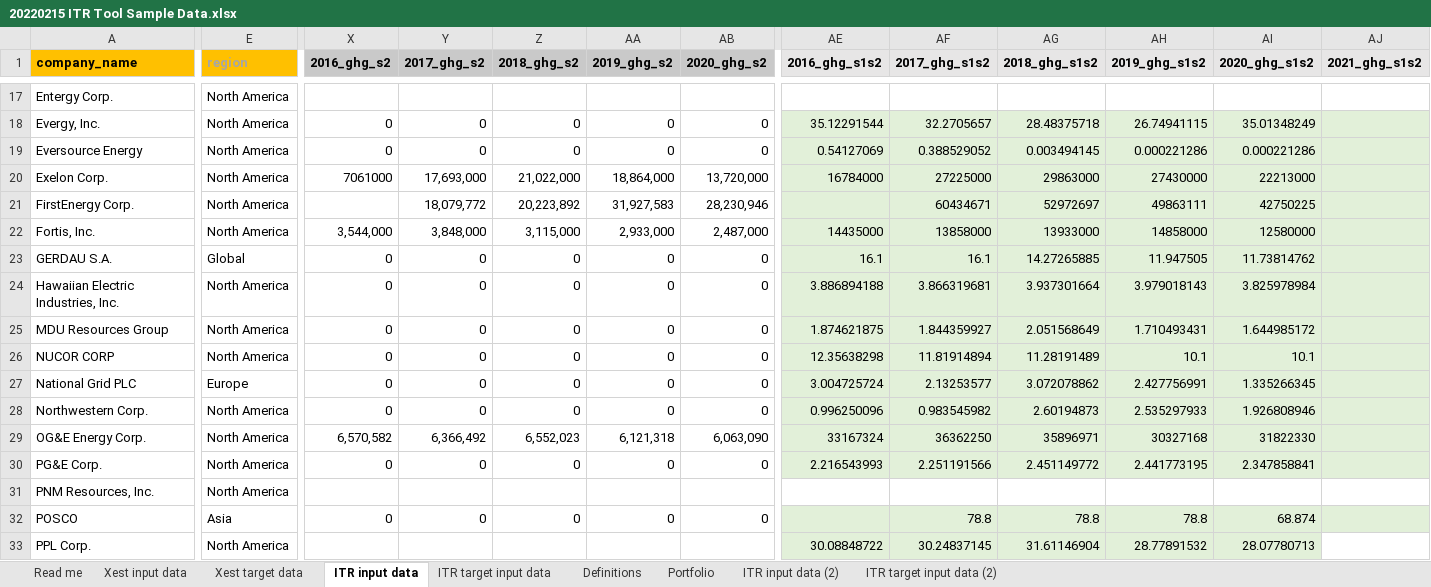
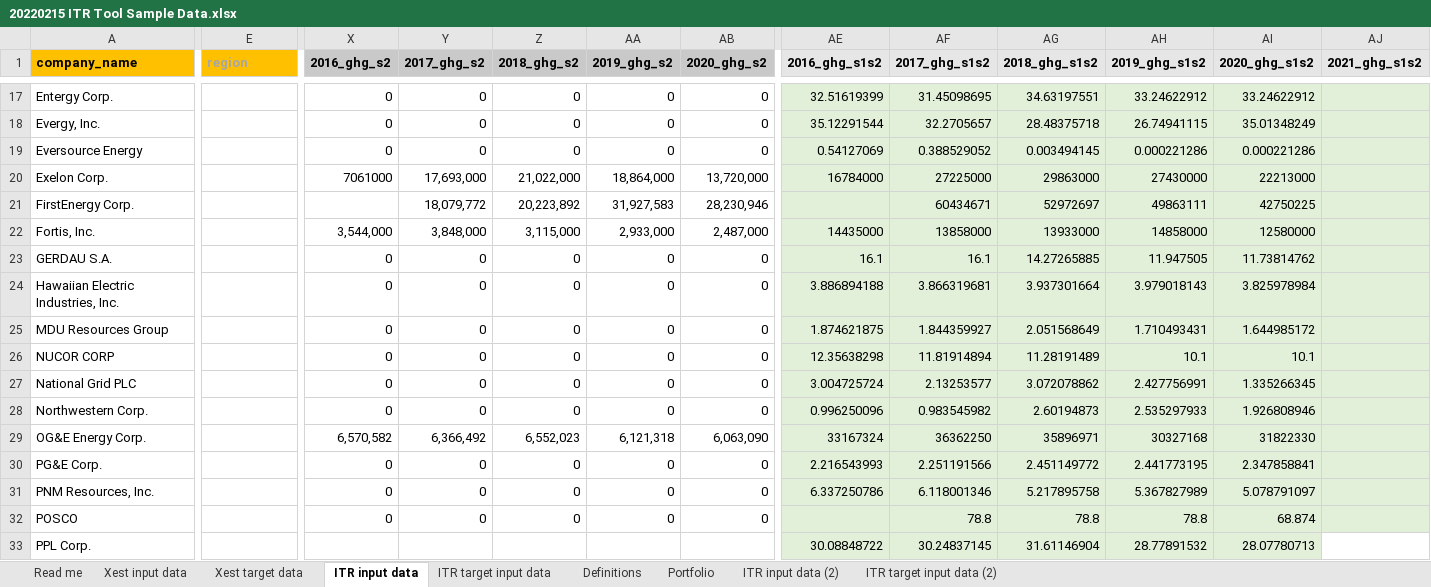
Before and after one commit to os-climate/ITR, an Excel workbook: examples/data/20220215 ITR Tool Sample Data.xlsx, sheet ITR input data, drawn as a sheet; only a part is shown, gaps mark what is left out; values as stored, in another font and other column widths than the file's, no borders; the diff covers the shown part only; the diff names each change by its address in the sheet, - before the commit and + after, or states it on an @@ line.

Commit message:
Update template sample data file for Notebook
Some additional data updates were needed to get the template notebook working again.  It is working again now.

```diff
--- a/examples/data/20220215 ITR Tool Sample Data.xlsx (sheet ITR input data)
+++ b/examples/data/20220215 ITR Tool Sample Data.xlsx (sheet ITR input data)
-E17:E22 (region): North America
+E17:E22 (region): (empty)
-X17 (2016_ghg_s2): (empty)
+X17 (2016_ghg_s2): 0
-Y17 (2017_ghg_s2): (empty)
+Y17 (2017_ghg_s2): 0
-Z17 (2018_ghg_s2): (empty)
+Z17 (2018_ghg_s2): 0
-AA17 (2019_ghg_s2): (empty)
+AA17 (2019_ghg_s2): 0
-AB17 (2020_ghg_s2): (empty)
+AB17 (2020_ghg_s2): 0
-AE17:AJ17 fill: none
+AE17:AJ17 fill: #E2F0D9
-AE17 (2016_ghg_s1s2): (empty)
+AE17 (2016_ghg_s1s2): 32.51619399
-AF17 (2017_ghg_s1s2): (empty)
+AF17 (2017_ghg_s1s2): 31.45098695
-AG17 (2018_ghg_s1s2): (empty)
+AG17 (2018_ghg_s1s2): 34.63197551
-AH17 (2019_ghg_s1s2): (empty)
+AH17 (2019_ghg_s1s2): 33.24622912
-AI17 (2020_ghg_s1s2): (empty)
+AI17 (2020_ghg_s1s2): 33.24622912
-E23 (region): Global
+E23 (region): (empty)
-E24:E26 (region): North America
+E24:E26 (region): (empty)
-E27 (region): Europe
+E27 (region): (empty)
-E28:E31 (region): North America
+E28:E31 (region): (empty)
-X31 (2016_ghg_s2): (empty)
+X31 (2016_ghg_s2): 0
-Y31 (2017_ghg_s2): (empty)
+Y31 (2017_ghg_s2): 0
-Z31 (2018_ghg_s2): (empty)
+Z31 (2018_ghg_s2): 0
-AA31 (2019_ghg_s2): (empty)
+AA31 (2019_ghg_s2): 0
-AB31 (2020_ghg_s2): (empty)
+AB31 (2020_ghg_s2): 0
-AE31 (2016_ghg_s1s2): (empty)
+AE31 (2016_ghg_s1s2): 6.337250786
-AE31:AJ31 fill: none
+AE31:AJ31 fill: #E2F0D9
-AF31 (2017_ghg_s1s2): (empty)
+AF31 (2017_ghg_s1s2): 6.118001346
-AG31 (2018_ghg_s1s2): (empty)
+AG31 (2018_ghg_s1s2): 5.217895758
-AH31 (2019_ghg_s1s2): (empty)
+AH31 (2019_ghg_s1s2): 5.367827989
-AI31 (2020_ghg_s1s2): (empty)
+AI31 (2020_ghg_s1s2): 5.078791097
-E32 (region): Asia
+E32 (region): (empty)
-E33 (region): North America
+E33 (region): (empty)
```
Also changed, not shown: 46 edited cells and cell formats elsewhere in this sheet, sheet Portfolio, formulas that keep their value, 1 other file.
